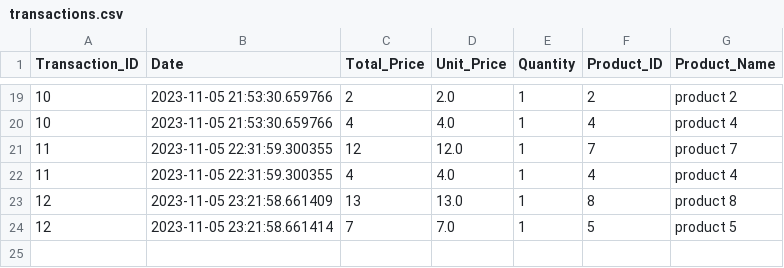
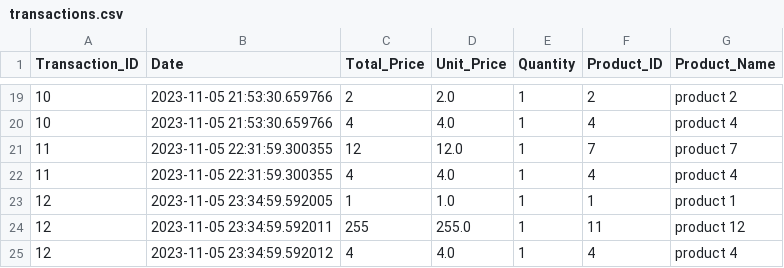
Before and after one commit to laytonprend/POS-Solution, a CSV file: transactions.csv, drawn as a sheet; only a part is shown, gaps mark what is left out.

Commit message:
Updating transactions data

```diff
--- a/transactions.csv
+++ b/transactions.csv
@@ -22,3 +22,4 @@ Transaction_ID,Date,Total_Price,Unit_Price,Quantity,Product_ID,Product_Name
 11,2023-11-05 22:31:59.300355,4,4.0,1,4,product 4
-12,2023-11-05 23:21:58.661409,13,13.0,1,8,product 8
-12,2023-11-05 23:21:58.661414,7,7.0,1,5,product 5
+12,2023-11-05 23:34:59.592005,1,1.0,1,1,product 1
+12,2023-11-05 23:34:59.592011,255,255.0,1,11,product 12
+12,2023-11-05 23:34:59.592012,4,4.0,1,4,product 4
```
